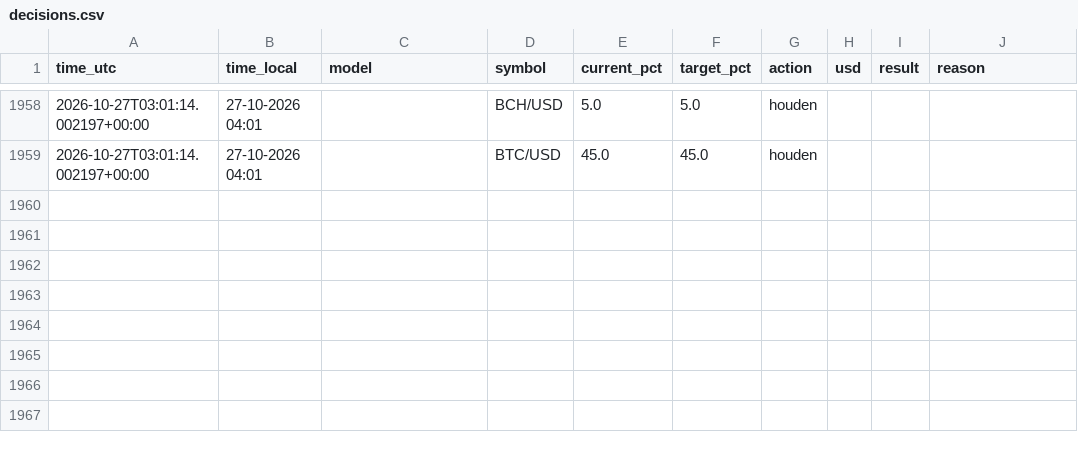
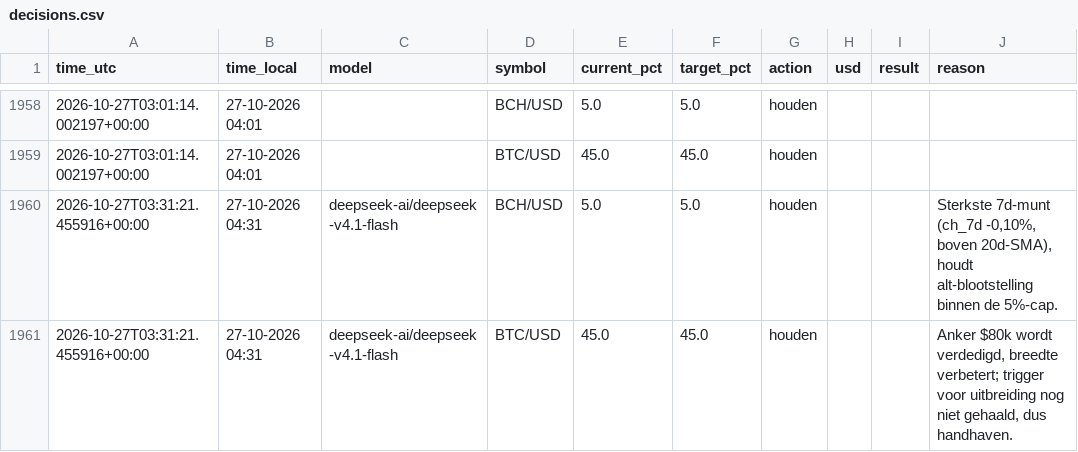
Before and after one commit to robinstar06-cpu/ai-trader, a CSV file: data/decisions.csv, drawn as a sheet; only a part is shown, gaps mark what is left out.

```diff
--- a/data/decisions.csv
+++ b/data/decisions.csv
@@ -1959 +1959,3 @@ time_utc,time_local,model,symbol,current_pct,target_pct,action,usd,result,reason
 2026-10-27T03:01:14.002197+00:00,27-10-2026 04:01,,BTC/USD,45.0,45.0,houden,,,
+2026-10-27T03:31:21.455916+00:00,27-10-2026 04:31,deepseek-ai/deepseek-v4.1-flash,BCH/USD,5.0,5.0,houden,,,"Sterkste 7d-munt (ch_7d -0,10%, boven 20d-SMA), houdt alt-blootstelling binnen de 5%-cap."
+2026-10-27T03:31:21.455916+00:00,27-10-2026 04:31,deepseek-ai/deepseek-v4.1-flash,BTC/USD,45.0,45.0,houden,,,"Anker $80k wordt verdedigd, breedte verbetert; trigger voor uitbreiding nog niet gehaald, dus handhaven."
```
Also changed, not shown: data/equity.csv, 2 other files.
